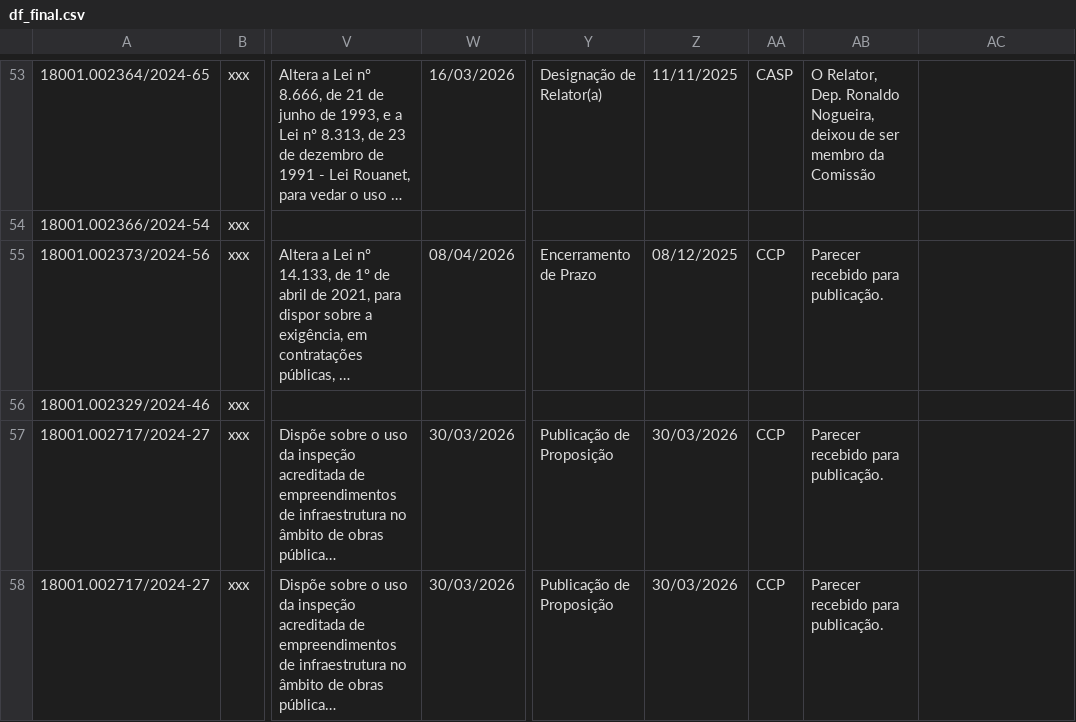
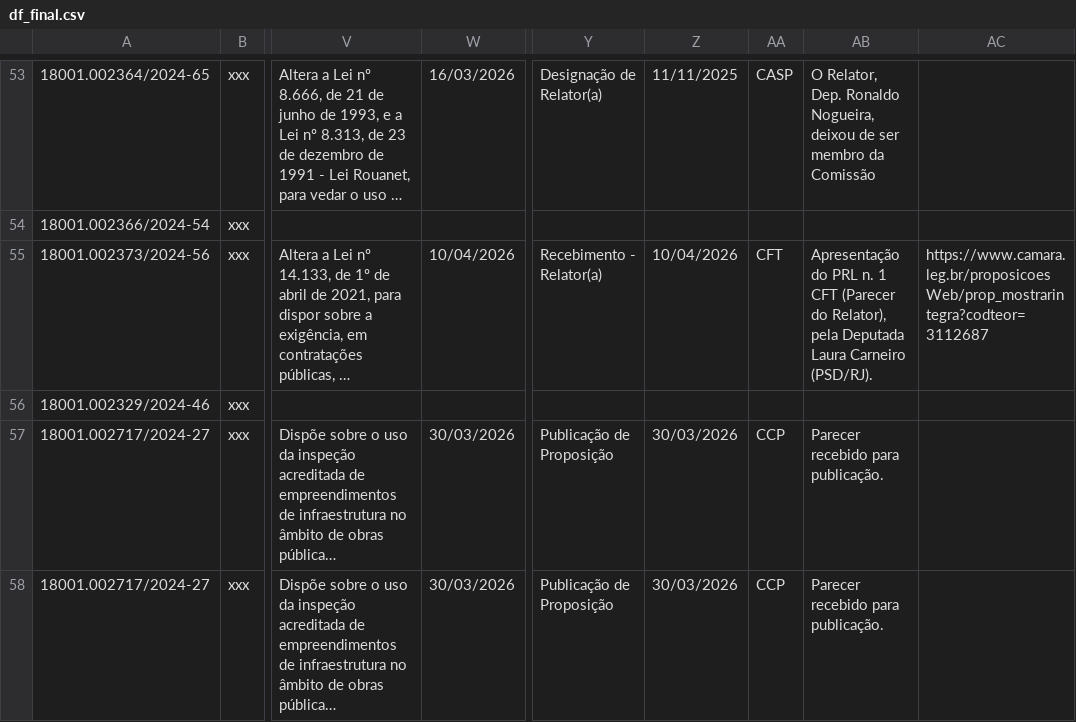
Before and after one commit to lab-dados-seges/monitoramento-parlamentar-delog, a CSV file: data/df_final.csv, drawn as a sheet; only a part is shown, gaps mark what is left out; long unchanged cells end in …; the diff names each change by its address in the sheet, - before the commit and + after, or states it on an @@ line.

```diff
--- a/data/df_final.csv
+++ b/data/df_final.csv
-W55: 08/04/2026
+W55: 10/04/2026
-Y55: Encerramento de Prazo
+Y55: Recebimento - Relator(a)
-Z55: 08/12/2025
+Z55: 10/04/2026
-AA55: CCP
+AA55: CFT
-AB55: Parecer recebido para publicação.
+AB55: Apresentação do PRL n. 1 CFT (Parecer do Relator), pela Deputada Laura Carneiro (PSD/RJ).
-AC55: (empty)
+AC55: https://www.camara.leg.br/proposicoesWeb/prop_mostrarintegra?codteor=3112687
```
